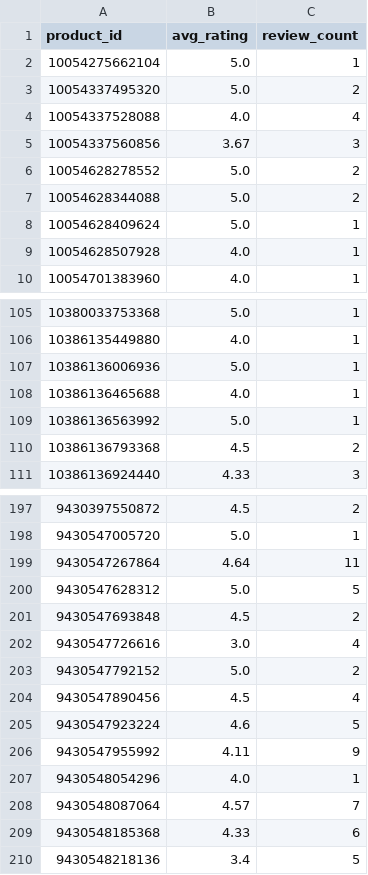
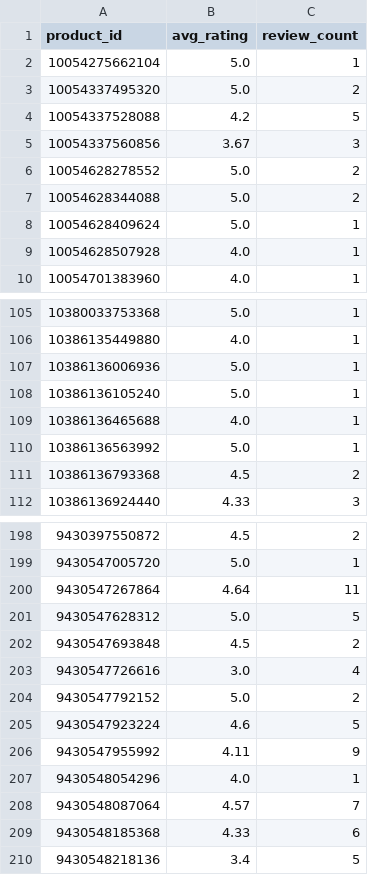
Before and after one commit to christoffer-cherry/feed, a CSV file: docs/ratings.csv, drawn as a sheet; only a part is shown, gaps mark what is left out.

```diff
--- a/docs/ratings.csv
+++ b/docs/ratings.csv
@@ -3,3 +3,3 @@ product_id,avg_rating,review_count
 10054337495320,5.0,2
-10054337528088,4.0,4
+10054337528088,4.2,5
 10054337560856,3.67,3
@@ -107,2 +107,3 @@ product_id,avg_rating,review_count
 10386136006936,5.0,1
+10386136105240,5.0,1
 10386136465688,4.0,1
@@ -203,3 +204,2 @@ product_id,avg_rating,review_count
 9430547792152,5.0,2
-9430547890456,4.5,4
 9430547923224,4.6,5
```
Also changed, not shown: 1 other file.
